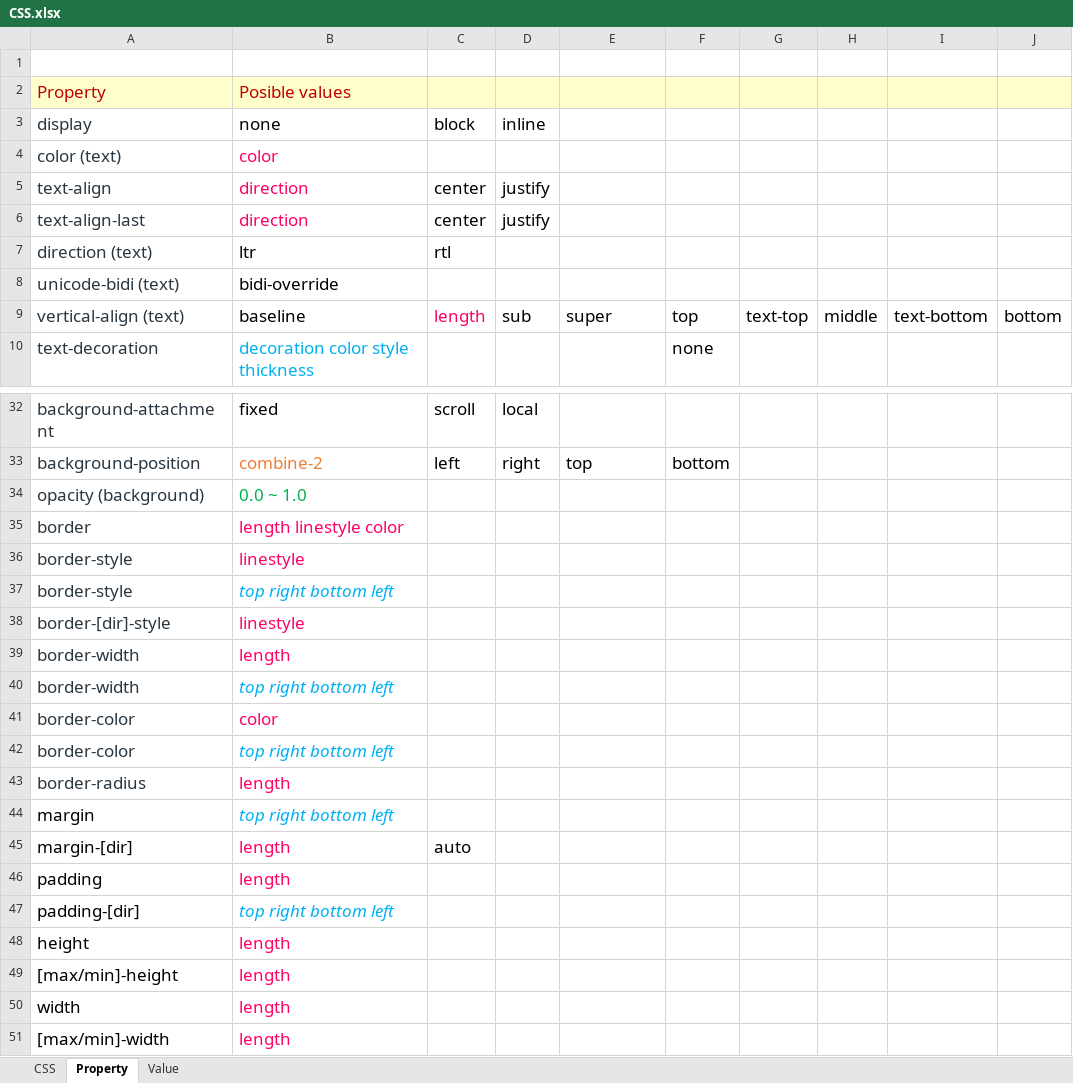
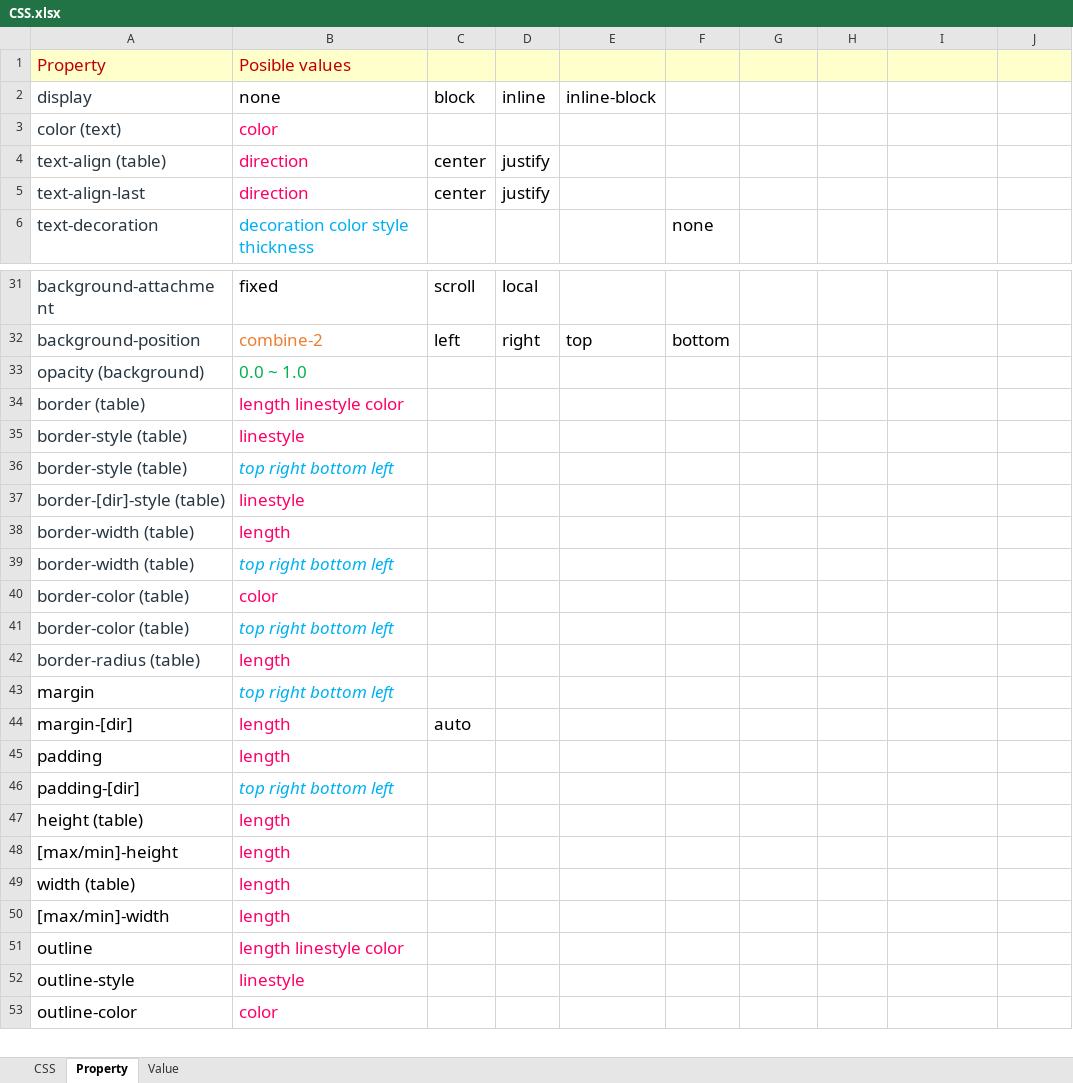
Before and after one commit to DoriTran/MyDocument, an Excel workbook: CSS.xlsx, sheet Property, drawn as a sheet; only a part is shown, gaps mark what is left out; the shorter side is filled out with more unchanged rows; values as stored, in another font and other column widths than the file's, no borders; removed rows and columns are numbered as before the commit, all else as after; the diff covers the shown part only; the diff names each change by its address in the sheet, - before the commit and + after, or states it on an @@ line.

```diff
--- a/CSS.xlsx (sheet Property)
+++ b/CSS.xlsx (sheet Property)
-row 1: (empty)
-E2: (empty)
+E2: inline-block
-A4: text-align
+A4: text-align (table)
@@ row 7 moved to row 15: direction (text) @@
@@ row 8 moved to row 16: unicode-bidi (text) @@
-row 9: vertical-align (text) | baseline | length | sub | super | top | text-top | middle | text-bottom | bottom
-A34: border
+A34: border (table)
-A35:A36: border-style
+A35:A36: border-style (table)
-A37: border-[dir]-style
+A37: border-[dir]-style (table)
-A38:A39: border-width
+A38:A39: border-width (table)
-A40:A41: border-color
+A40:A41: border-color (table)
-A42: border-radius
+A42: border-radius (table)
-A47: height
+A47: height (table)
-A49: width
+A49: width (table)
```
Also changed, not shown: 10 added rows, 1 moved row, 3 edited cells and cell formats elsewhere in this sheet.
